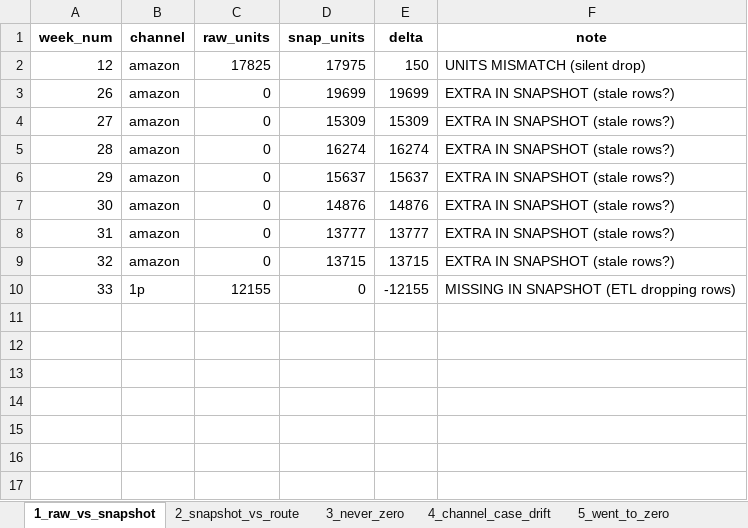
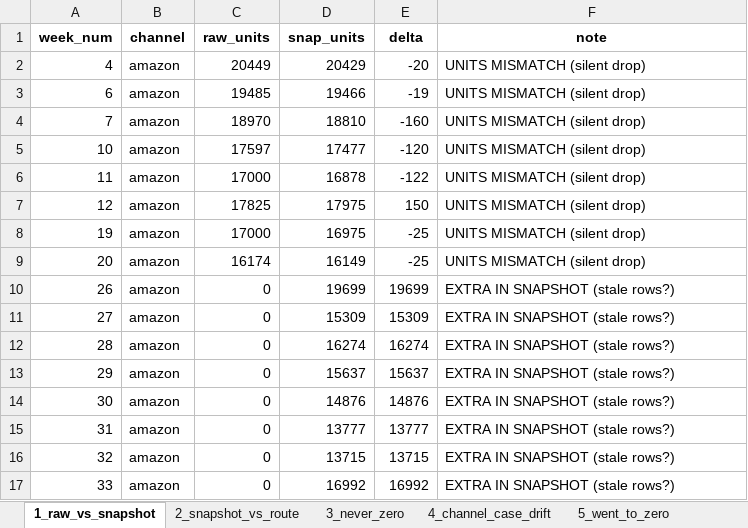
Before and after one commit to nitesh-lang/weekly-dashboard-fastapi, an Excel workbook: data/processed/pipeline_integrity_audit.xlsx, sheet 1_raw_vs_snapshot, drawn as a sheet; values as stored, in another font and other column widths than the file's, no borders; addresses are those after the commit; the diff names each change by its address in the sheet, - before the commit and + after, or states it on an @@ line.

```diff
--- a/data/processed/pipeline_integrity_audit.xlsx (sheet 1_raw_vs_snapshot)
+++ b/data/processed/pipeline_integrity_audit.xlsx (sheet 1_raw_vs_snapshot)
+row 2: 4 | amazon | 20449 | 20429 | -20 | UNITS MISMATCH (silent drop)
+row 3: 6 | amazon | 19485 | 19466 | -19 | UNITS MISMATCH (silent drop)
+row 4: 7 | amazon | 18970 | 18810 | -160 | UNITS MISMATCH (silent drop)
+row 5: 10 | amazon | 17597 | 17477 | -120 | UNITS MISMATCH (silent drop)
+row 6: 11 | amazon | 17000 | 16878 | -122 | UNITS MISMATCH (silent drop)
+row 8: 19 | amazon | 17000 | 16975 | -25 | UNITS MISMATCH (silent drop)
+row 9: 20 | amazon | 16174 | 16149 | -25 | UNITS MISMATCH (silent drop)
-B17 (channel): 1p
+B17 (channel): amazon
-C17 (raw_units): 12155
+C17 (raw_units): 0
-D17 (snap_units): 0
+D17 (snap_units): 16992
-E17 (delta): -12155
+E17 (delta): 16992
-F17 (note): MISSING IN SNAPSHOT (ETL dropping rows)
+F17 (note): EXTRA IN SNAPSHOT (stale rows?)
```
Also changed, not shown: sheet 9_brand_retags_info, sheet 27_ams_vs_sales_brand_history, sheet 5_went_to_zero, sheet 25_inv_snapshot_freshness, sheet 21_brand_magnitude_regression, sheet 26_pit_snapshot_freshness, 2 more sheets, data/raw/returns/1p Returns.xlsx, data/raw/returns/Audio Array.xlsx, 55 other files.
